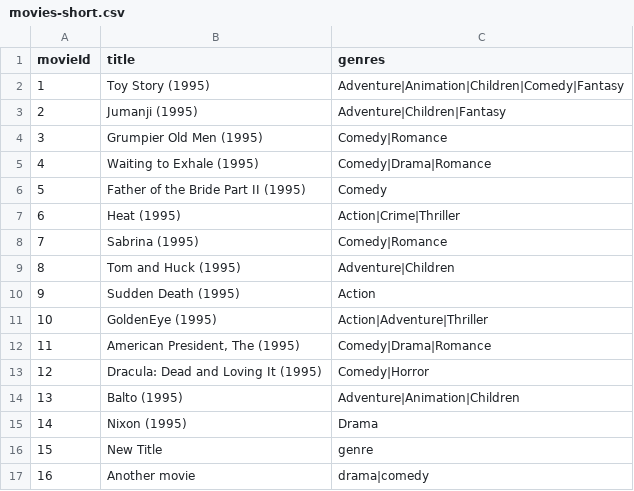
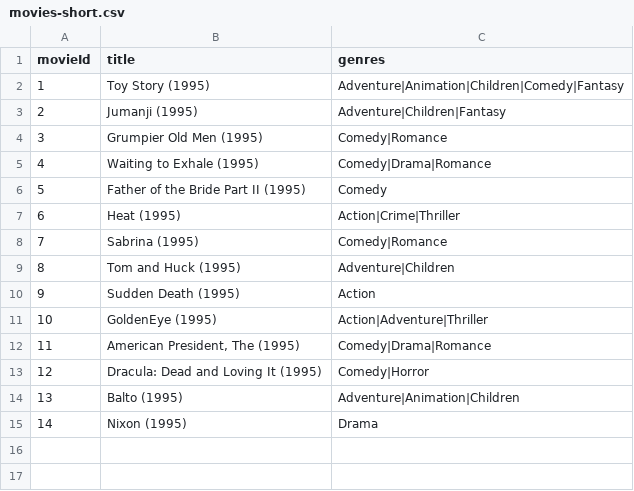
Before and after one commit to griffithska/MovieLibrary, a CSV file: MovieLibrary/data/movies-short.csv, drawn as a sheet; the diff names each change by its address in the sheet, - before the commit and + after, or states it on an @@ line.

```diff
--- a/MovieLibrary/data/movies-short.csv
+++ b/MovieLibrary/data/movies-short.csv
-row 16: 15 | New Title | genre
-row 17: 16 | Another movie | drama|comedy
```
Also changed, not shown: 5 other files.
